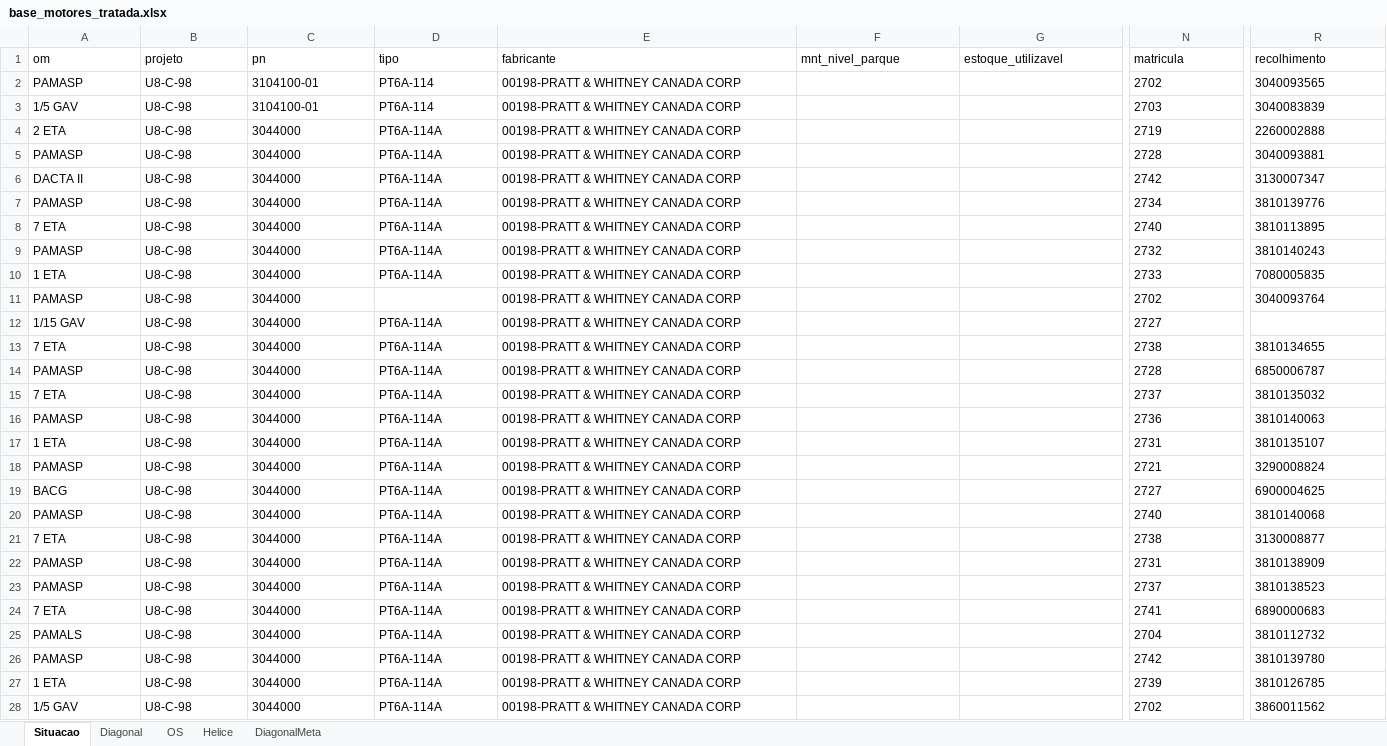
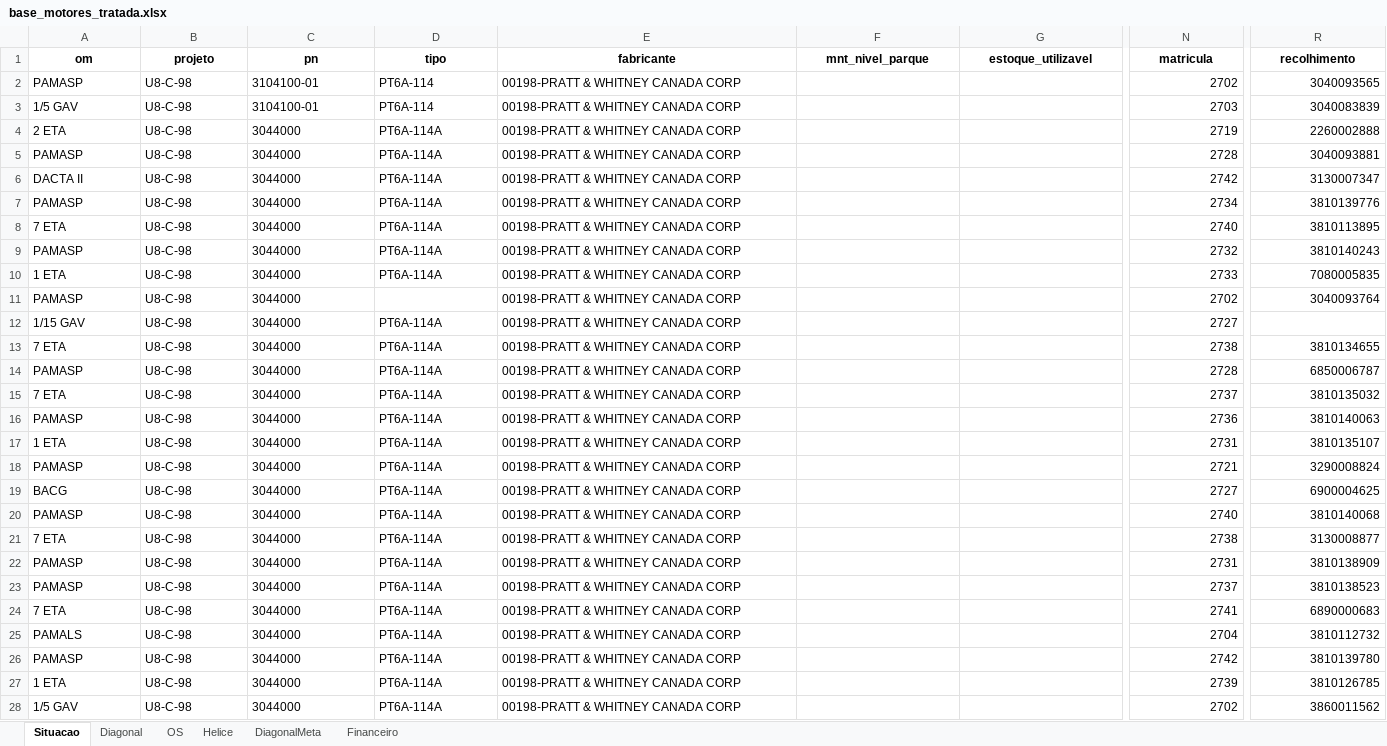
Before and after one commit to wallacedellaney/c98a-pamals, an Excel workbook: Coordenadoria/02_Dados_Tratados/base_motores_tratada.xlsx, sheet Situacao, drawn as a sheet; only a part is shown, gaps mark what is left out; values as stored, in another font and other column widths than the file's, no borders; the diff covers the shown part only; the diff names each change by its address in the sheet, - before the commit and + after, or states it on an @@ line.

```diff
--- a/Coordenadoria/02_Dados_Tratados/base_motores_tratada.xlsx (sheet Situacao)
+++ b/Coordenadoria/02_Dados_Tratados/base_motores_tratada.xlsx (sheet Situacao)
+sheet tab: Financeiro
@@ A1:R1 bold: off → on, alignment: left → center @@
-N2:N28 alignment: left
+N2:N28 alignment: right
-R2:R11 alignment: left
+R2:R11 alignment: right
-R13:R28 alignment: left
+R13:R28 alignment: right
```
Also changed, not shown: cell formats elsewhere in this sheet, sheet Diagonal, sheet Helice, sheet OS, sheet DiagonalMeta, 10 other files.
